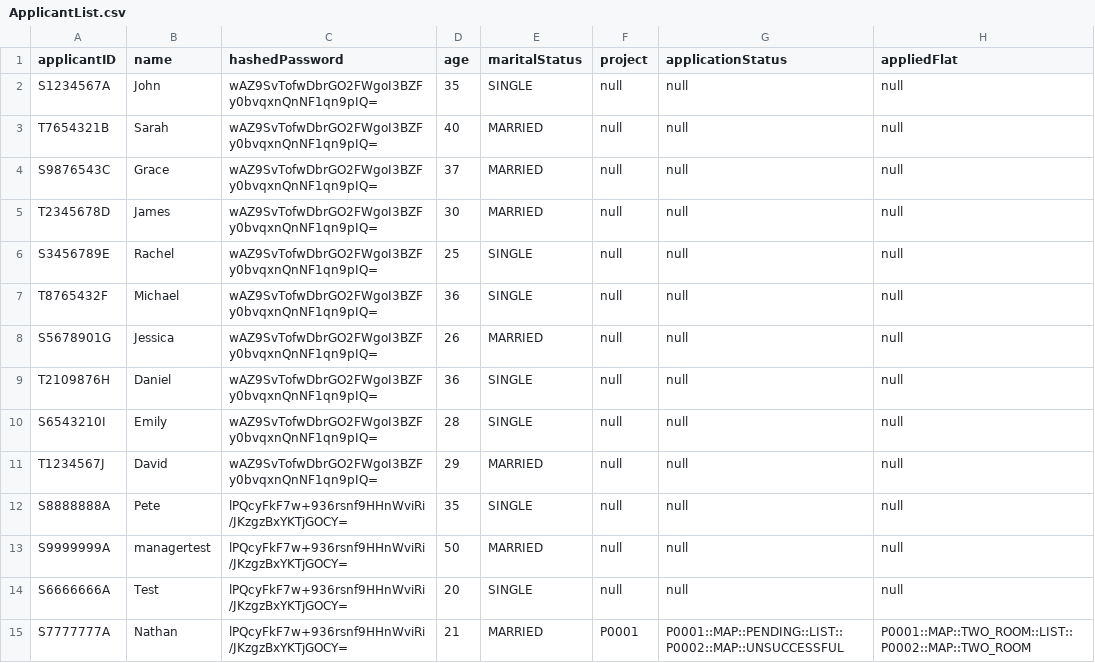
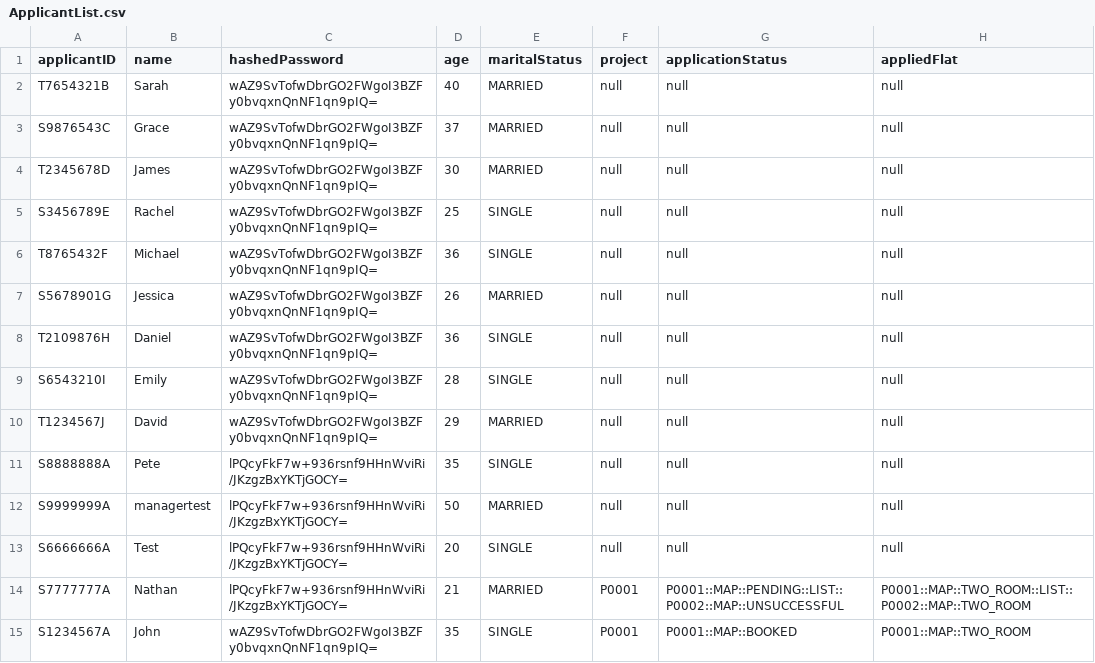
Before and after one commit to Saltykub/BTO-OOP, a CSV file: data_csv/ApplicantList.csv, drawn as a sheet; removed rows and columns are numbered as before the commit, all else as after; the diff names each change by its address in the sheet, - before the commit and + after, or states it on an @@ line.

```diff
--- a/data_csv/ApplicantList.csv
+++ b/data_csv/ApplicantList.csv
-row 2: S1234567A | John | wAZ9SvTofwDbrGO2FWgoI3BZFy0bvqxnQnNF1qn9pIQ= | 35 | SINGLE | null | null | null
+row 15: S1234567A | John | wAZ9SvTofwDbrGO2FWgoI3BZFy0bvqxnQnNF1qn9pIQ= | 35 | SINGLE | P0001 | P0001::MAP::BOOKED | P0001::MAP::TWO_ROOM
```
Also changed, not shown: data_csv/ManagerList.csv, data_csv/OfficerList.csv, 10 other files.
